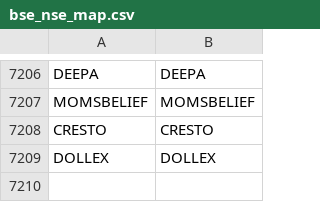
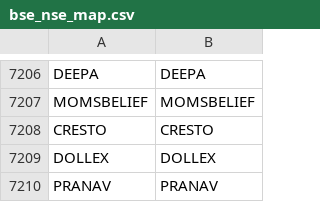
Before and after one commit to Stocks360/stock-symbol-data, a CSV file: bse_nse_map.csv, drawn as a sheet; only a part is shown, gaps mark what is left out.

```diff
--- a/bse_nse_map.csv
+++ b/bse_nse_map.csv
@@ -7209 +7209,2 @@ CRESTO,CRESTO
 DOLLEX,DOLLEX
+PRANAV,PRANAV
```
